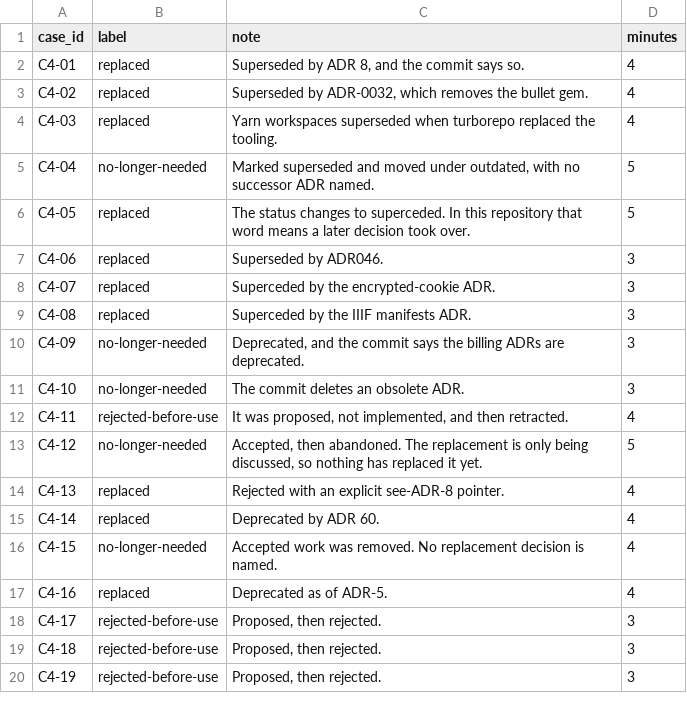
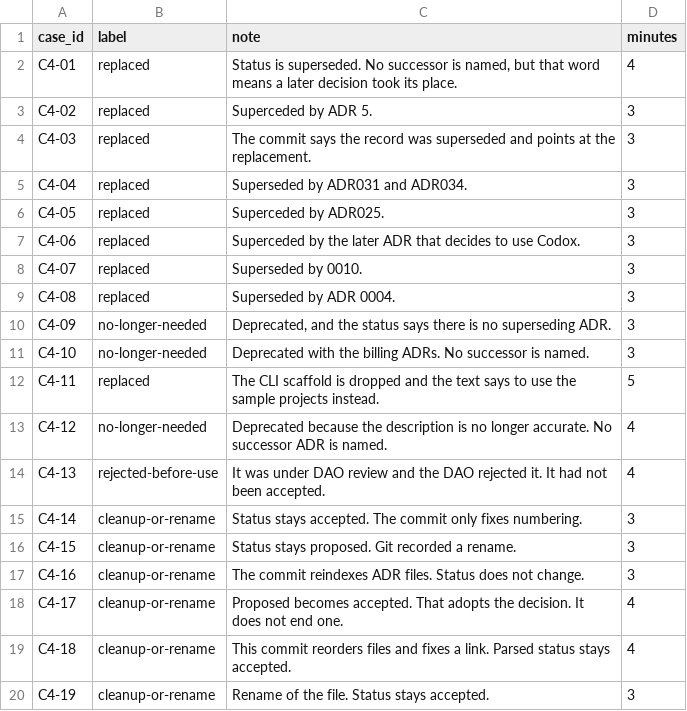
Before and after one commit to anmolwajid3/agentscan, a CSV file: adr-feasibility/data/manual/check4_labels.csv, drawn as a sheet; only a part is shown; the diff covers the shown part only.

```diff
--- a/adr-feasibility/data/manual/check4_labels.csv
+++ b/adr-feasibility/data/manual/check4_labels.csv
@@ -1,20 +1,20 @@
 case_id,label,note,minutes
-C4-01,replaced,"Superseded by ADR 8, and the commit says so.",4
-C4-02,replaced,"Superseded by ADR-0032, which removes the bullet gem.",4
-C4-03,replaced,Yarn workspaces superseded when turborepo replaced the tooling.,4
-C4-04,no-longer-needed,"Marked superseded and moved under outdated, with no successor ADR named.",5
-C4-05,replaced,The status changes to superceded. In this repository that word means a later decision took over.,5
-C4-06,replaced,Superseded by ADR046.,3
-C4-07,replaced,Superceded by the encrypted-cookie ADR.,3
-C4-08,replaced,Superceded by the IIIF manifests ADR.,3
-C4-09,no-longer-needed,"Deprecated, and the commit says the billing ADRs are deprecated.",3
-C4-10,no-longer-needed,The commit deletes an obsolete ADR.,3
-C4-11,rejected-before-use,"It was proposed, not implemented, and then retracted.",4
-C4-12,no-longer-needed,"Accepted, then abandoned. The replacement is only being discussed, so nothing has replaced it yet.",5
-C4-13,replaced,Rejected with an explicit see-ADR-8 pointer.,4
-C4-14,replaced,Deprecated by ADR 60.,4
-C4-15,no-longer-needed,Accepted work was removed. No replacement decision is named.,4
-C4-16,replaced,Deprecated as of ADR-5.,4
-C4-17,rejected-before-use,"Proposed, then rejected.",3
-C4-18,rejected-before-use,"Proposed, then rejected.",3
-C4-19,rejected-before-use,"Proposed, then rejected.",3
+C4-01,replaced,"Status is superseded. No successor is named, but that word means a later decision took its place.",4
+C4-02,replaced,Superceded by ADR 5.,3
+C4-03,replaced,The commit says the record was superseded and points at the replacement.,3
+C4-04,replaced,Superseded by ADR031 and ADR034.,3
+C4-05,replaced,Superceded by ADR025.,3
+C4-06,replaced,Superceded by the later ADR that decides to use Codox.,3
+C4-07,replaced,Superseded by 0010.,3
+C4-08,replaced,Superseded by ADR 0004.,3
+C4-09,no-longer-needed,"Deprecated, and the status says there is no superseding ADR.",3
+C4-10,no-longer-needed,Deprecated with the billing ADRs. No successor is named.,3
+C4-11,replaced,The CLI scaffold is dropped and the text says to use the sample projects instead.,5
+C4-12,no-longer-needed,Deprecated because the description is no longer accurate. No successor ADR is named.,4
+C4-13,rejected-before-use,It was under DAO review and the DAO rejected it. It had not been accepted.,4
+C4-14,cleanup-or-rename,Status stays accepted. The commit only fixes numbering.,3
+C4-15,cleanup-or-rename,Status stays proposed. Git recorded a rename.,3
+C4-16,cleanup-or-rename,The commit reindexes ADR files. Status does not change.,3
+C4-17,cleanup-or-rename,Proposed becomes accepted. That adopts the decision. It does not end one.,4
+C4-18,cleanup-or-rename,This commit reorders files and fixes a link. Parsed status stays accepted.,4
+C4-19,cleanup-or-rename,Rename of the file. Status stays accepted.,3
```
Also changed, not shown: 23 edited cells elsewhere in this file, adr-feasibility/data/check4_sample.csv, adr-feasibility/data/check4_script_labels.csv, 42 other files.
